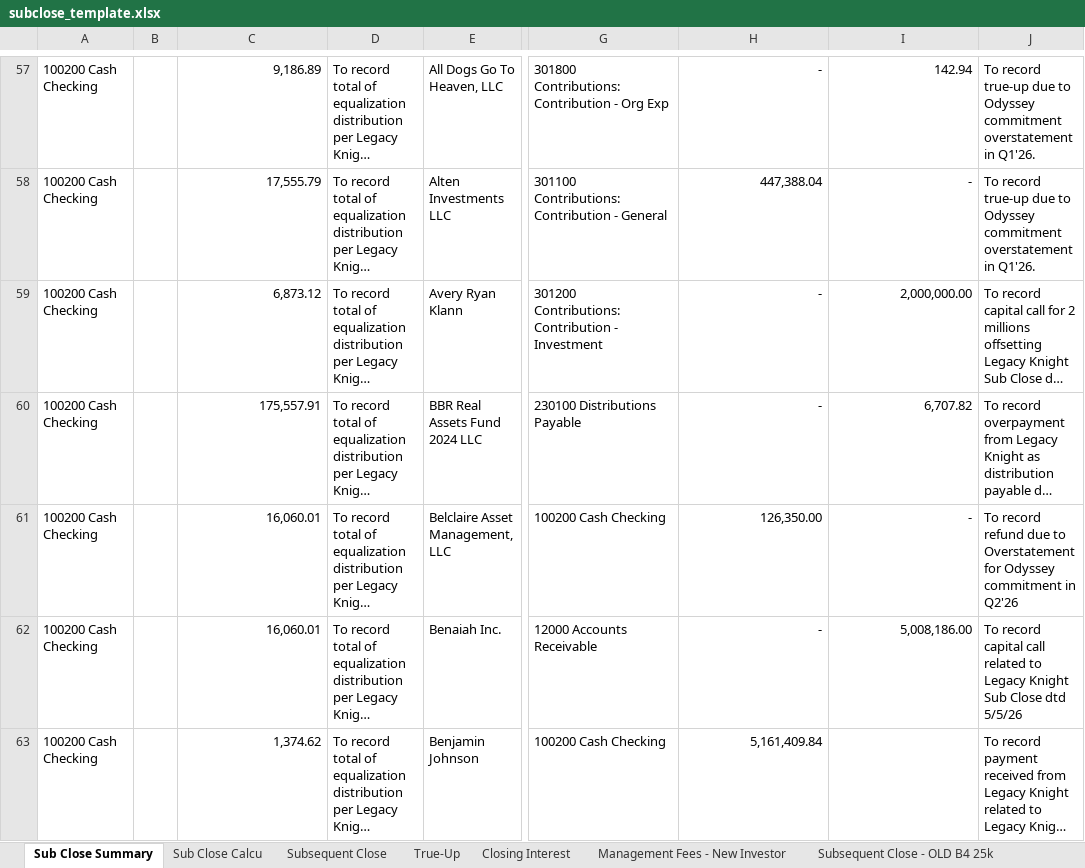
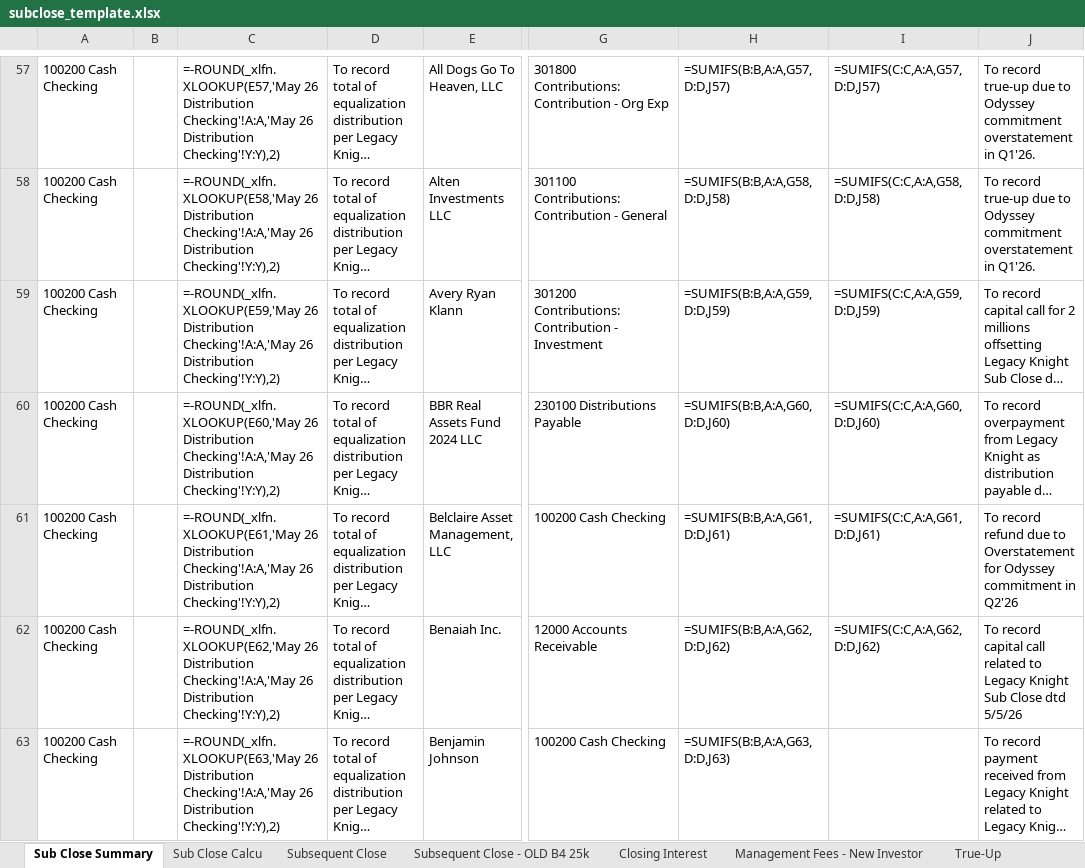
Before and after one commit to BanyanRes/Cloud-Ledger, an Excel workbook: server/assets/subclose_template.xlsx, sheet Sub Close Summary, drawn as a sheet; only a part is shown, gaps mark what is left out; long unchanged cells end in …; values as stored, in another font and other column widths than the file's, no borders; formulas without a stored value are shown as written; the diff covers the shown part only; the diff names each change by its address in the sheet, - before the commit and + after, or states it on an @@ line.

```diff
--- a/server/assets/subclose_template.xlsx (sheet Sub Close Summary)
+++ b/server/assets/subclose_template.xlsx (sheet Sub Close Summary)
@@ sheet tab order changed: Sub Close Summary | Sub Close Calcu | Subsequent Close | Subsequent Close - OLD B4 25k | Closing Interest | Management Fees - New Investor | True-Up @@
-C57: 9,186.89
+C57: =-ROUND(_xlfn.XLOOKUP(E57,'May 26 Distribution Checking'!A:A,'May 26 Distribution Checking'!Y:Y),2)
-H57: -
+H57: =SUMIFS(B:B,A:A,G57,D:D,J57)
-I57: 142.94
+I57: =SUMIFS(C:C,A:A,G57,D:D,J57)
-C58: 17,555.79
+C58: =-ROUND(_xlfn.XLOOKUP(E58,'May 26 Distribution Checking'!A:A,'May 26 Distribution Checking'!Y:Y),2)
-H58: 447,388.04
+H58: =SUMIFS(B:B,A:A,G58,D:D,J58)
-I58: -
+I58: =SUMIFS(C:C,A:A,G58,D:D,J58)
-C59: 6,873.12
+C59: =-ROUND(_xlfn.XLOOKUP(E59,'May 26 Distribution Checking'!A:A,'May 26 Distribution Checking'!Y:Y),2)
-H59: -
+H59: =SUMIFS(B:B,A:A,G59,D:D,J59)
-I59: 2,000,000.00
+I59: =SUMIFS(C:C,A:A,G59,D:D,J59)
-C60: 175,557.91
+C60: =-ROUND(_xlfn.XLOOKUP(E60,'May 26 Distribution Checking'!A:A,'May 26 Distribution Checking'!Y:Y),2)
-H60: -
+H60: =SUMIFS(B:B,A:A,G60,D:D,J60)
-I60: 6,707.82
+I60: =SUMIFS(C:C,A:A,G60,D:D,J60)
-C61: 16,060.01
+C61: =-ROUND(_xlfn.XLOOKUP(E61,'May 26 Distribution Checking'!A:A,'May 26 Distribution Checking'!Y:Y),2)
-H61: 126,350.00
+H61: =SUMIFS(B:B,A:A,G61,D:D,J61)
-I61: -
+I61: =SUMIFS(C:C,A:A,G61,D:D,J61)
-C62: 16,060.01
+C62: =-ROUND(_xlfn.XLOOKUP(E62,'May 26 Distribution Checking'!A:A,'May 26 Distribution Checking'!Y:Y),2)
-H62: -
+H62: =SUMIFS(B:B,A:A,G62,D:D,J62)
-I62: 5,008,186.00
+I62: =SUMIFS(C:C,A:A,G62,D:D,J62)
-C63: 1,374.62
+C63: =-ROUND(_xlfn.XLOOKUP(E63,'May 26 Distribution Checking'!A:A,'May 26 Distribution Checking'!Y:Y),2)
-H63: 5,161,409.84
+H63: =SUMIFS(B:B,A:A,G63,D:D,J63)
```
Also changed, not shown: 3 added rows, 3 removed rows and 748 edited cells elsewhere in this sheet, sheet Subsequent Close - OLD B4 25k, sheet Subsequent Close, sheet True-Up, sheet May 26 Distribution Checking, sheet Closing Interest, sheet Management Fees - New Investor, 1 more sheet, hidden cells, 3 other files.
